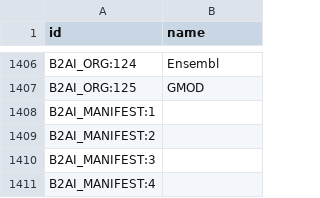
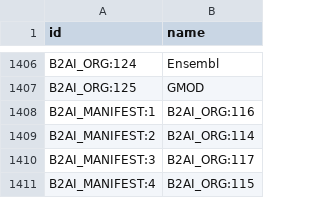
Before and after one commit to bridge2ai/b2ai-standards-registry, a TSV file: src/all_ids.tsv, drawn as a sheet; only a part is shown, gaps mark what is left out.

Commit message:
Update id list script to populate names for manifests

```diff
--- a/src/all_ids.tsv
+++ b/src/all_ids.tsv
@@ -1407,5 +1407,5 @@ B2AI_ORG:124	Ensembl
 B2AI_ORG:125	GMOD
-B2AI_MANIFEST:1	
-B2AI_MANIFEST:2	
-B2AI_MANIFEST:3	
-B2AI_MANIFEST:4	
+B2AI_MANIFEST:1	B2AI_ORG:116
+B2AI_MANIFEST:2	B2AI_ORG:114
+B2AI_MANIFEST:3	B2AI_ORG:117
+B2AI_MANIFEST:4	B2AI_ORG:115
```
Also changed, not shown: 1 other file.
